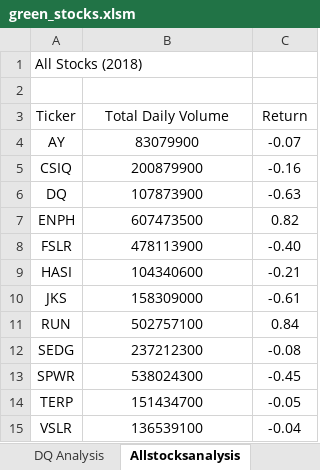
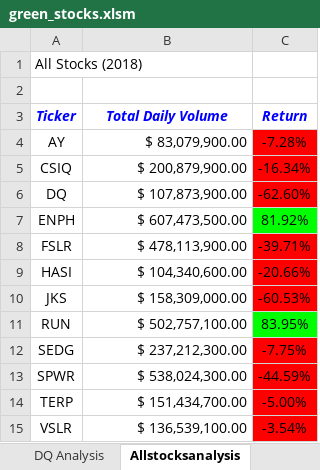
Before and after one commit to umasivakumar232/stock-analysis, an Excel workbook: green_stocks.xlsm, sheet Allstocksanalysis, drawn as a sheet; values as stored, in another font and other column widths than the file's, no borders; the diff names each change by its address in the sheet, - before the commit and + after, or states it on an @@ line.

Commit message:
Add files via upload

```diff
--- a/green_stocks.xlsm (sheet Allstocksanalysis)
+++ b/green_stocks.xlsm (sheet Allstocksanalysis)
@@ A3:C3 bold: off → on, italic: off → on, text colour: black → #0000FF @@
-B4 (Total Daily Volume): 83079900
+B4 (Total Daily Volume): $ 83,079,900.00
-B4:B15 alignment: center
+B4:B15 alignment: right
-C4 (Return): -0.07
+C4 (Return): -7.28%
-C4:C6 fill: none
+C4:C6 fill: #FF0000
-B5 (Total Daily Volume): 200879900
+B5 (Total Daily Volume): $ 200,879,900.00
-C5 (Return): -0.16
+C5 (Return): -16.34%
-B6 (Total Daily Volume): 107873900
+B6 (Total Daily Volume): $ 107,873,900.00
-C6 (Return): -0.63
+C6 (Return): -62.60%
-B7 (Total Daily Volume): 607473500
+B7 (Total Daily Volume): $ 607,473,500.00
-C7 (Return): 0.82
+C7 (Return): 81.92%
-C7 fill: none
+C7 fill: #00FF00
-B8 (Total Daily Volume): 478113900
+B8 (Total Daily Volume): $ 478,113,900.00
-C8 (Return): -0.40
+C8 (Return): -39.71%
-C8:C10 fill: none
+C8:C10 fill: #FF0000
-B9 (Total Daily Volume): 104340600
+B9 (Total Daily Volume): $ 104,340,600.00
-C9 (Return): -0.21
+C9 (Return): -20.66%
-B10 (Total Daily Volume): 158309000
+B10 (Total Daily Volume): $ 158,309,000.00
-C10 (Return): -0.61
+C10 (Return): -60.53%
-B11 (Total Daily Volume): 502757100
+B11 (Total Daily Volume): $ 502,757,100.00
-C11 (Return): 0.84
+C11 (Return): 83.95%
-C11 fill: none
+C11 fill: #00FF00
-B12 (Total Daily Volume): 237212300
+B12 (Total Daily Volume): $ 237,212,300.00
-C12 (Return): -0.08
+C12 (Return): -7.75%
-C12:C15 fill: none
+C12:C15 fill: #FF0000
-B13 (Total Daily Volume): 538024300
+B13 (Total Daily Volume): $ 538,024,300.00
-C13 (Return): -0.45
+C13 (Return): -44.59%
-B14 (Total Daily Volume): 151434700
+B14 (Total Daily Volume): $ 151,434,700.00
-C14 (Return): -0.05
+C14 (Return): -5.00%
-B15 (Total Daily Volume): 136539100
+B15 (Total Daily Volume): $ 136,539,100.00
-C15 (Return): -0.04
+C15 (Return): -3.54%
```
Also changed, not shown: sheet NestedLoops.
